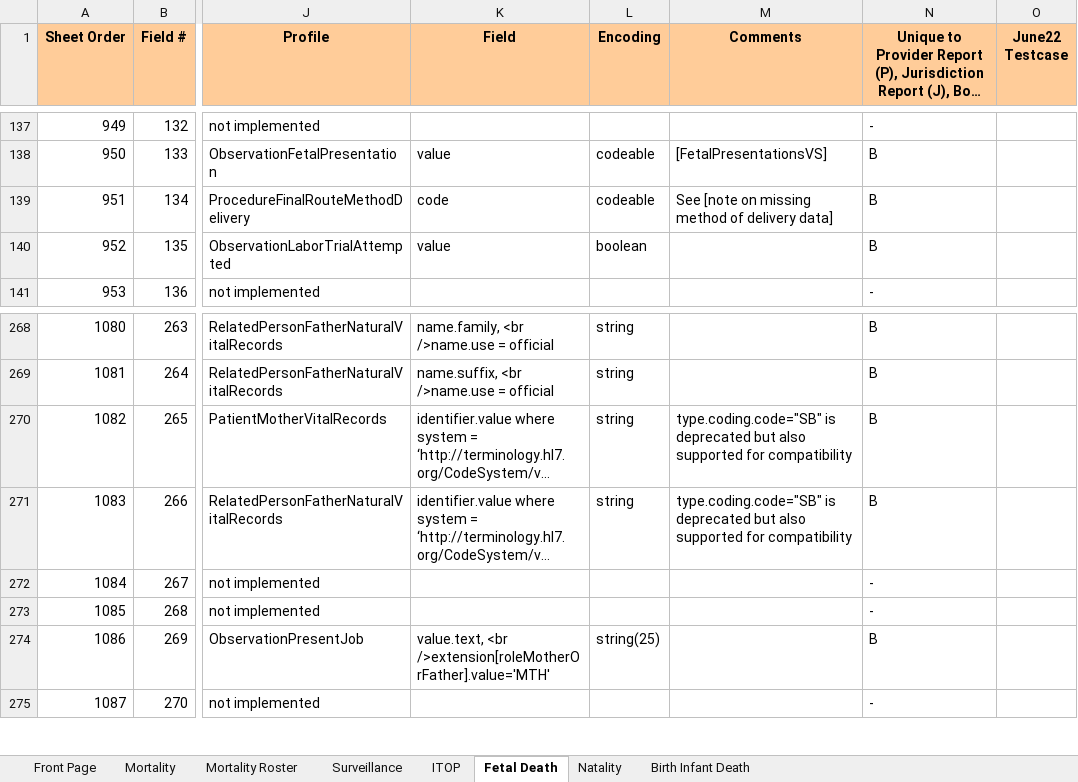
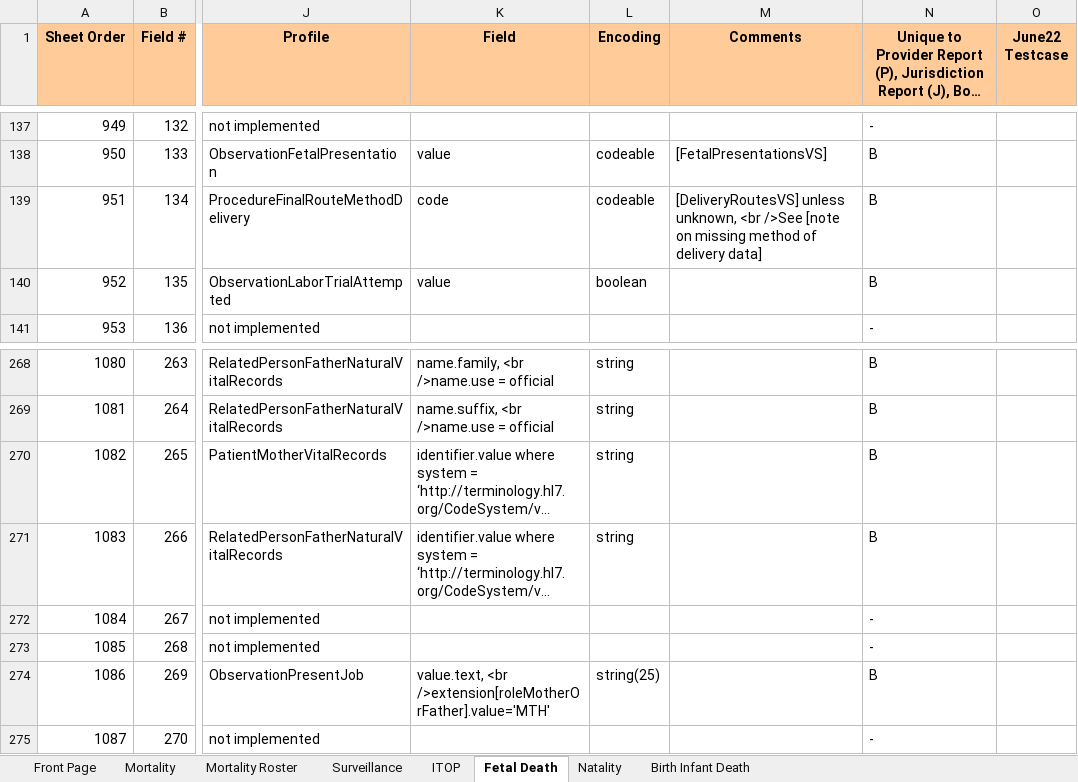
Before and after one commit to HL7/fhir-bfdr, an Excel workbook: input/images/IJE_File_Layouts_and_FHIR_Mapping_24-06-21.xlsx, sheet Fetal Death, drawn as a sheet; only a part is shown, gaps mark what is left out; long unchanged cells end in …; values as stored, in another font and other column widths than the file's, no borders; the diff names each change by its address in the sheet, - before the commit and + after, or states it on an @@ line.

Commit message:
adding back some stuff not in master sheets for dd

```diff
--- a/input/images/IJE_File_Layouts_and_FHIR_Mapping_24-06-21.xlsx (sheet Fetal Death)
+++ b/input/images/IJE_File_Layouts_and_FHIR_Mapping_24-06-21.xlsx (sheet Fetal Death)
-M139 (Comments): See [note on…
+M139 (Comments): [DeliveryRoutesVS] unless unknown, <br />See [note on…
-M270:M271 (Comments): type.coding.code="SB" is deprecated but also supported for compatibility
+M270:M271 (Comments): (empty)
```
Also changed, not shown: sheet Natality, 4 other files.
